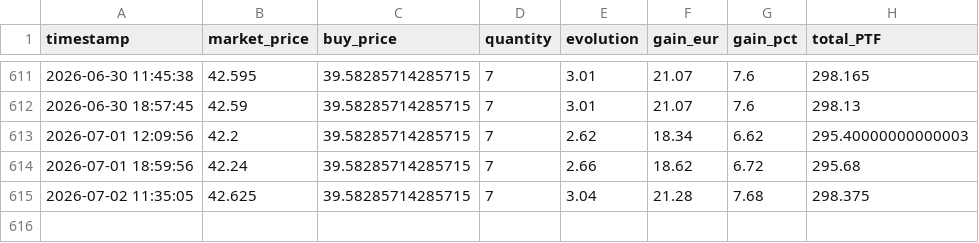
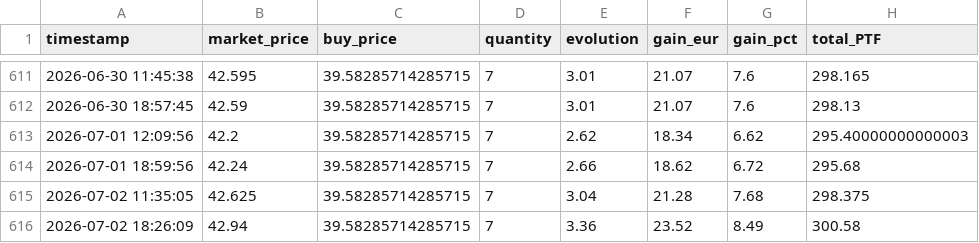
Before and after one commit to thomchapuis/portfolio-tracker, a CSV file: etf_history.csv, drawn as a sheet; only a part is shown, gaps mark what is left out; the diff names each change by its address in the sheet, - before the commit and + after, or states it on an @@ line.

```diff
--- a/etf_history.csv
+++ b/etf_history.csv
+row 616: 2026-07-02 18:26:09 | 42.94 | 39.58285714285715 | 7 | 3.36 | 23.52 | 8.49 | 300.58
```
Also changed, not shown: 1 other file.
